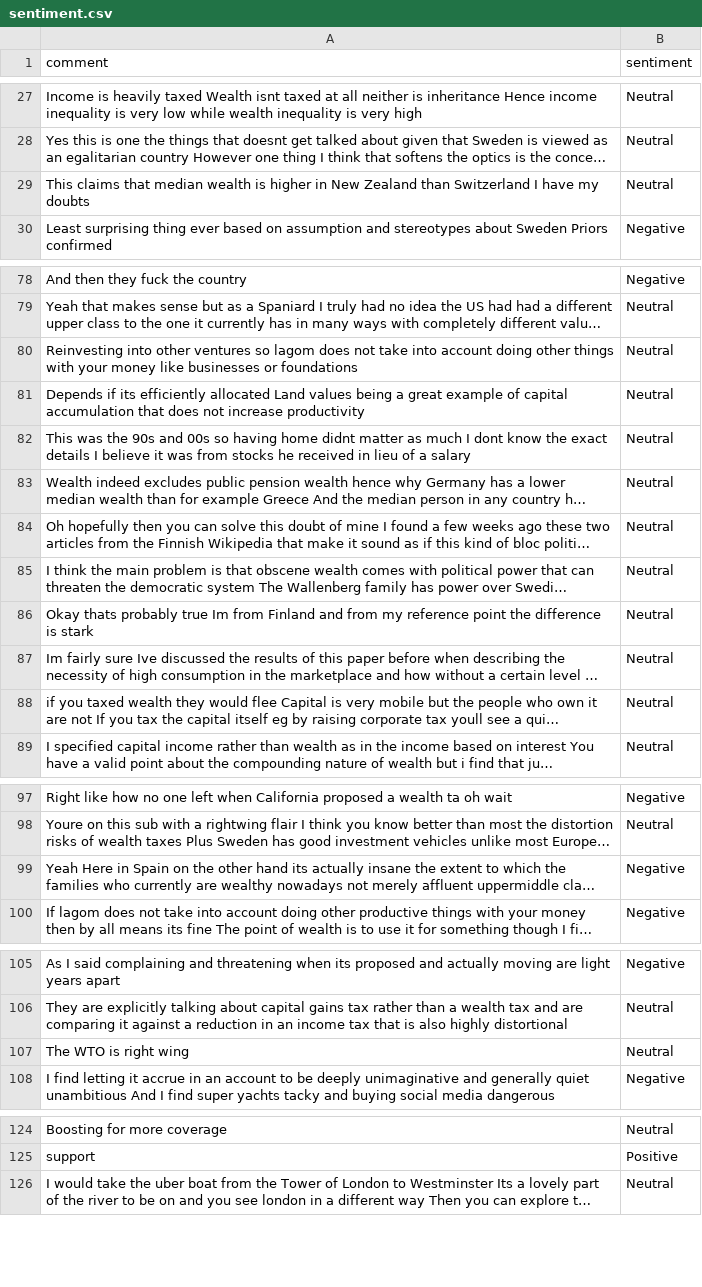
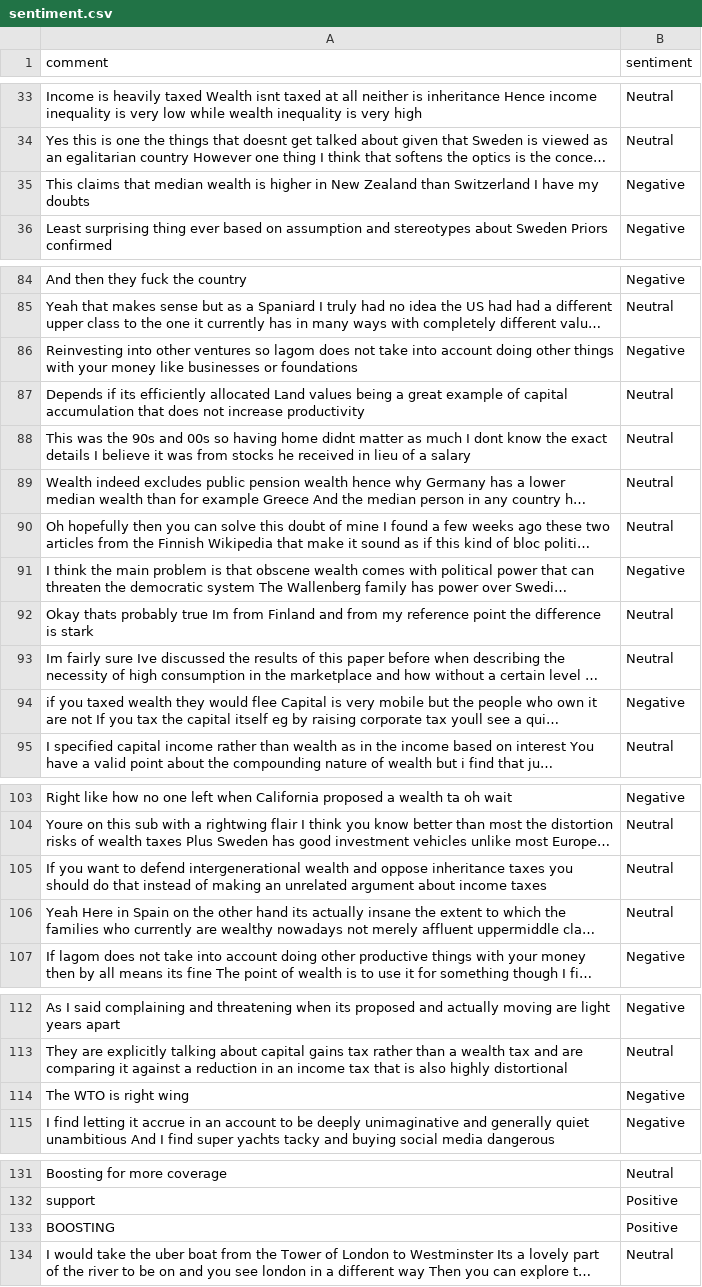
Before and after one commit to felixabraham670706/sentiment, a CSV file: sentiment.csv, drawn as a sheet; only a part is shown, gaps mark what is left out; long unchanged cells end in …; addresses are those after the commit; the diff covers the shown part only; the diff names each change by its address in the sheet, - before the commit and + after, or states it on an @@ line.

```diff
--- a/sentiment.csv
+++ b/sentiment.csv
-B35 (sentiment): Neutral
+B35 (sentiment): Negative
-B86 (sentiment): Neutral
+B86 (sentiment): Negative
-B91 (sentiment): Neutral
+B91 (sentiment): Negative
-B94 (sentiment): Neutral
+B94 (sentiment): Negative
+row 105: If you want to defend intergenerational wealth and oppose inheritance taxes you should do that instead of making an unrelated argument about income taxes | Neutral
-B106 (sentiment): Negative
+B106 (sentiment): Neutral
-B114 (sentiment): Neutral
+B114 (sentiment): Negative
+row 133: BOOSTING | Positive
```
Also changed, not shown: 6 added rows, 4 removed rows, 1 moved row and 1 edited cell elsewhere in this file.
